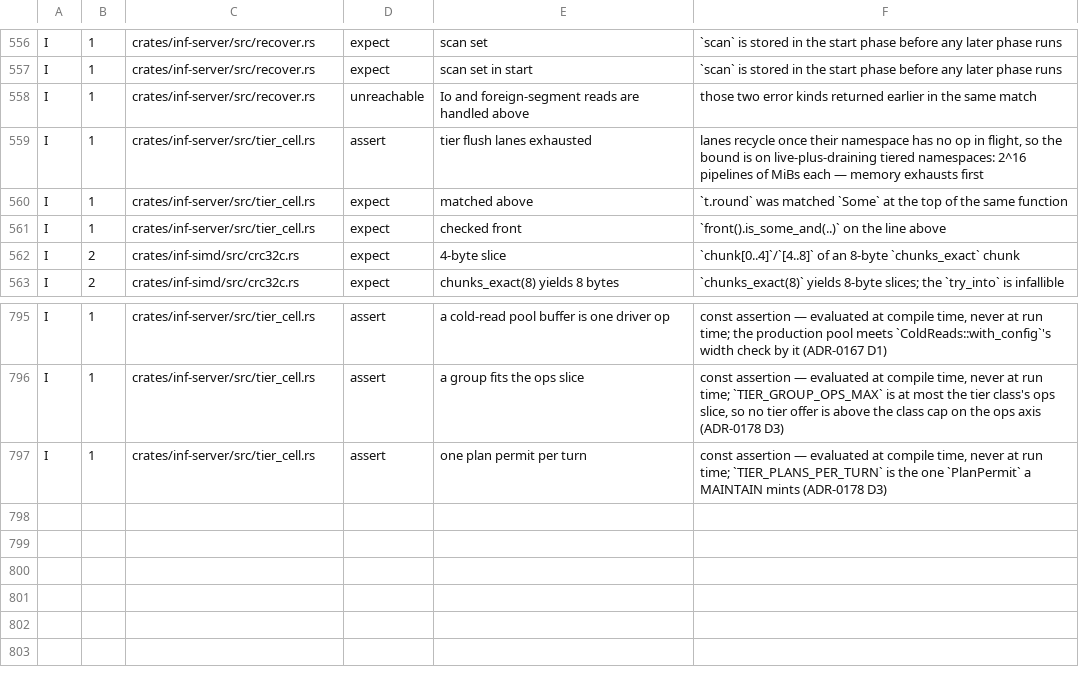
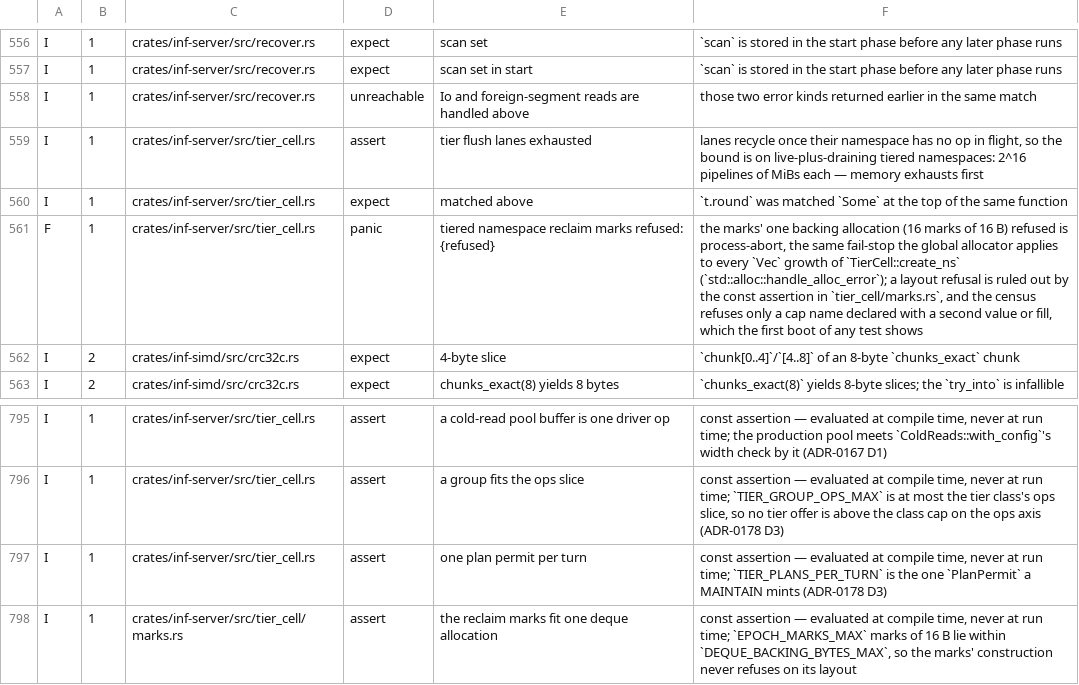
Before and after one commit to kevincaicedo/infinitydb, a TSV file: docs/release-assert-inventory.tsv, drawn as a sheet; only a part is shown, gaps mark what is left out.

Commit message:
inf-server: reclaim marks are capped, one mark per ack class

```diff
--- a/docs/release-assert-inventory.tsv
+++ b/docs/release-assert-inventory.tsv
@@ -560,3 +560,3 @@ I	1	crates/inf-server/src/tier_cell.rs	assert	tier flush lanes exhausted	lanes r
 I	1	crates/inf-server/src/tier_cell.rs	expect	matched above	`t.round` was matched `Some` at the top of the same function
-I	1	crates/inf-server/src/tier_cell.rs	expect	checked front	`front().is_some_and(..)` on the line above
+F	1	crates/inf-server/src/tier_cell.rs	panic	tiered namespace reclaim marks refused: {refused}	the marks' one backing allocation (16 marks of 16 B) refused is process-abort, the same fail-stop the global allocator applies to every `Vec` growth of `TierCell::create_ns` (`std::alloc::handle_alloc_error`); a layout refusal is ruled out by the const assertion in `tier_cell/marks.rs`, and the census refuses only a cap name declared with a second value or fill, which the first boot of any test shows
 I	2	crates/inf-simd/src/crc32c.rs	expect	4-byte slice	`chunk[0..4]`/`[4..8]` of an 8-byte `chunks_exact` chunk
@@ -797 +797,2 @@ I	1	crates/inf-server/src/tier_cell.rs	assert	a group fits the ops slice	const a
 I	1	crates/inf-server/src/tier_cell.rs	assert	one plan permit per turn	const assertion — evaluated at compile time, never at run time; `TIER_PLANS_PER_TURN` is the one `PlanPermit` a MAINTAIN mints (ADR-0178 D3)
+I	1	crates/inf-server/src/tier_cell/marks.rs	assert	the reclaim marks fit one deque allocation	const assertion — evaluated at compile time, never at run time; `EPOCH_MARKS_MAX` marks of 16 B lie within `DEQUE_BACKING_BYTES_MAX`, so the marks' construction never refuses on its layout
```
Also changed, not shown: docs/container-exemptions.tsv, 8 other files.
